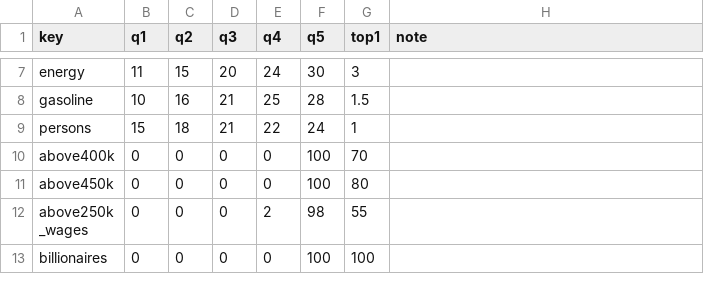
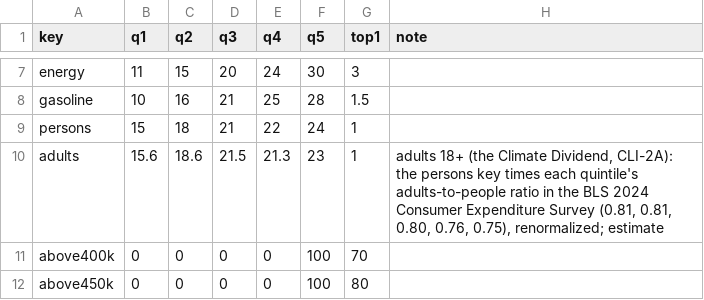
Before and after one commit to fm58cn6g4d-stack/project-2050, a CSV file: index/data/inputs/incidence-keys.csv, drawn as a sheet; only a part is shown, gaps mark what is left out; the shorter side is filled out with more unchanged rows; the diff names each change by its address in the sheet, - before the commit and + after, or states it on an @@ line.

```diff
--- a/index/data/inputs/incidence-keys.csv
+++ b/index/data/inputs/incidence-keys.csv
+row 10: adults | 15.6 | 18.6 | 21.5 | 21.3 | 23 | 1 | adults 18+ (the Climate Dividend, CLI-2A): the persons key times each quintile's adults-to-people ratio in the BLS 2024 Consumer Expenditure Survey (0.81, 0.81, 0.80, 0.76, 0.75), renormalized; estimate
```
Also changed, not shown: index/data/inputs/incidence-rows.csv, 14 other files.
